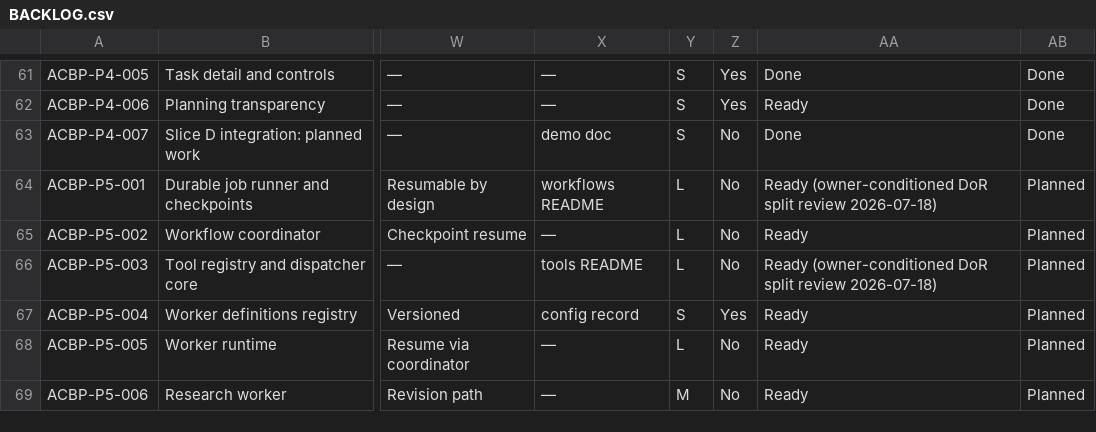
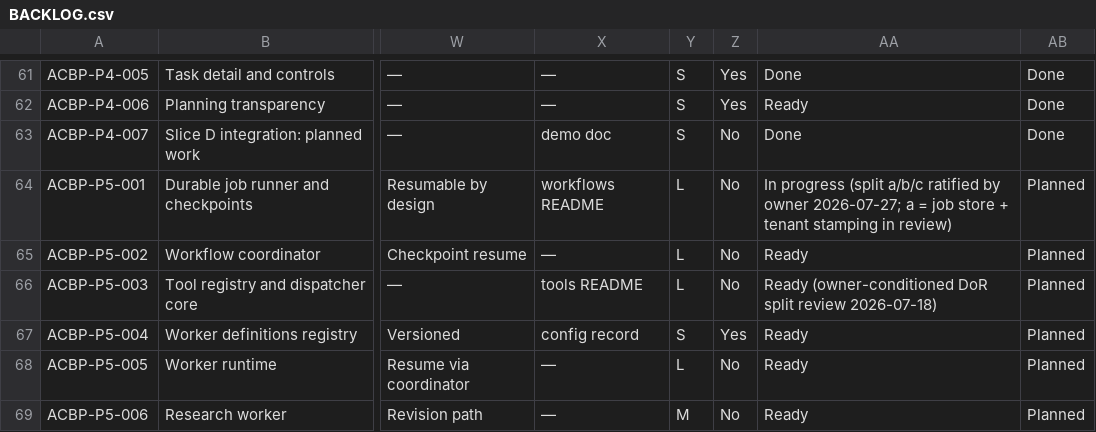
Before and after one commit to aliahmed-soc/AI-Company-Builder-Platform, a CSV file: docs/implementation/BACKLOG.csv, drawn as a sheet; only a part is shown, gaps mark what is left out; the diff names each change by its address in the sheet, - before the commit and + after, or states it on an @@ line.

Commit message:
docs(jobs): ACBP-P5-001a design record, review ledger, and a layer-ordering fix
Test fix (found by hosted CI on 7d1be1d, and worth the CDR entry it got):

The two "LAYER 1 - NOT NULL" tests asserted 23502 on an insert that omitted a
tenancy column, and got 42501. The code was right; the test's claim was not. An
omitted column defaults to NULL, so the policy's `company_id::text =
current_company` evaluates to NULL rather than true and RLS refuses the row
BEFORE any constraint is reached.

That does not make NOT NULL redundant - it locates it. NOT NULL is the backstop
for every path where RLS does NOT apply: a superuser migration, a backfill, a
maintenance script, or a policy someone later loosens. It is now proven
STRUCTURALLY against information_schema.columns (the column cannot be nullable),
with the runtime test accepting either SQLSTATE, because which guard wins is an
ordering detail rather than a guarantee - pinning one alone would fail the day
PostgreSQL evaluated them the other way round while proving nothing extra.
Recorded as CDR-049 section 3-G3a.

Docs:
- CDR-049 gains section 4b (what the two review passes changed) and 3-G3a, so a
  later reader meets the reasoning where the decision lives, not only in a ledger
- P5-001a-REVIEW.md: both passes, what each found, and - stated plainly - the
  three defects that reading did NOT find and hosted CI did
- DATA-ARCHITECTURE: the Durable job entity plus the design block (we own the
  table; three refusal layers; no DELETE; closed state set; per-company partial
  idempotency index)
- AUTHORIZATION: job:enqueue owner-only, with the ordering note explaining why
  tenancy is checked before authz and everything else after
- EVENT-CATALOG: job.enqueued with {kind, deduplicated} and why the payload and
  tenant ids stay out of it
- PROJECT-STATE + EXECUTION-LOG: window 9 entries
- BACKLOG: P5-001 moved to "In progress (split a/b/c ratified by owner
  2026-07-27; a in review)" - one row, diff-verified. NOT marked Done: that is an
  owner gate, and b/c are not built.

```diff
--- a/docs/implementation/BACKLOG.csv
+++ b/docs/implementation/BACKLOG.csv
-AA64: Ready (owner-conditioned DoR split review 2026-07-18)
+AA64: In progress (split a/b/c ratified by owner 2026-07-27; a = job store + tenant stamping in review)
```
Also changed, not shown: 8 other files.
